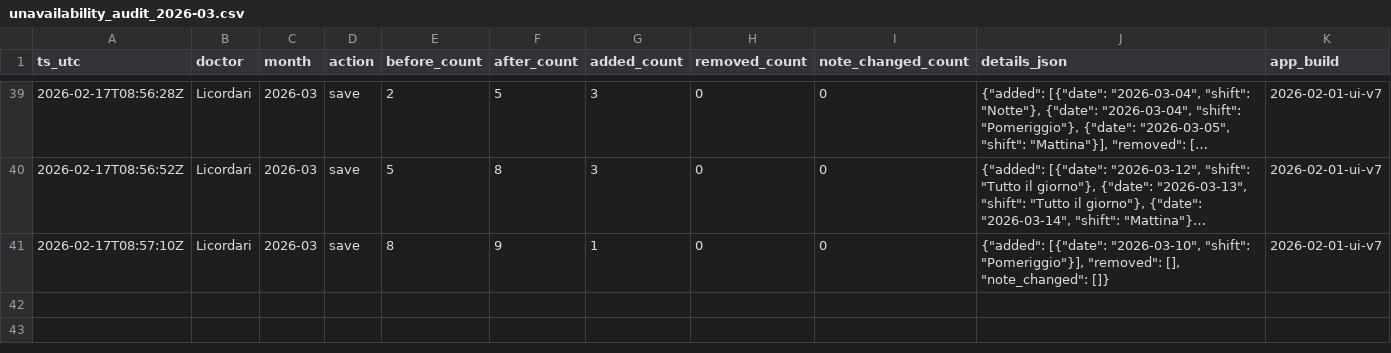
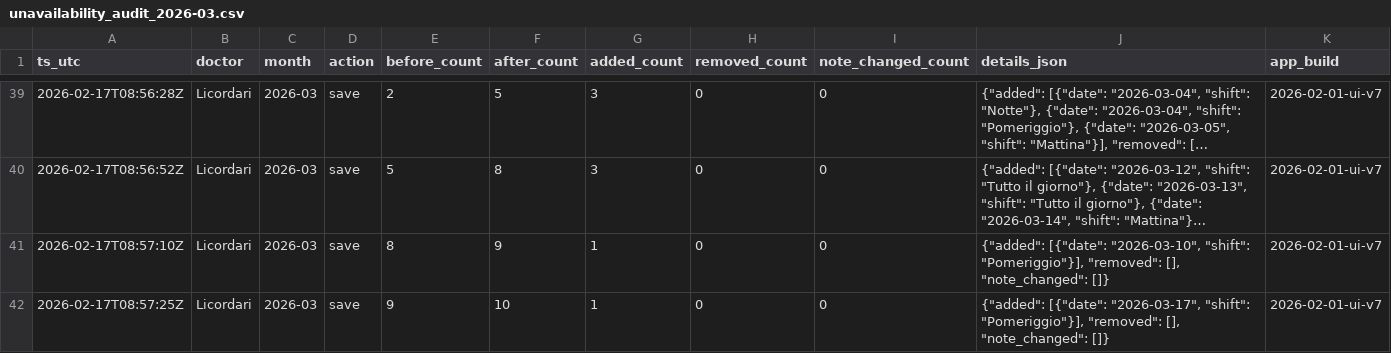
Before and after one commit to rlicordari/Turni-ind, a CSV file: data/unavailability_audit/unavailability_audit_2026-03.csv, drawn as a sheet; only a part is shown, gaps mark what is left out; long unchanged cells end in …; the diff names each change by its address in the sheet, - before the commit and + after, or states it on an @@ line.

Commit message:
Audit unavailability 2026-03: Licordari

```diff
--- a/data/unavailability_audit/unavailability_audit_2026-03.csv
+++ b/data/unavailability_audit/unavailability_audit_2026-03.csv
+row 42: 2026-02-17T08:57:25Z | Licordari | 2026-03 | save | 9 | 10 | 1 | 0 | 0 | {"added": [{"date": "2026-03-17", "shift": "Pomeriggio"}], "removed": [], "note_changed": []} | 2026-02-01-ui-v7
```
